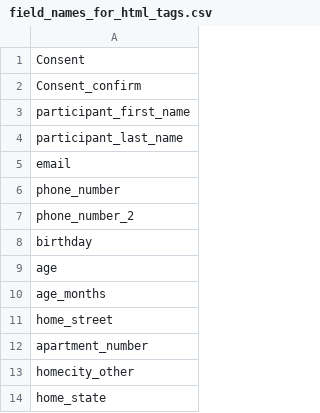
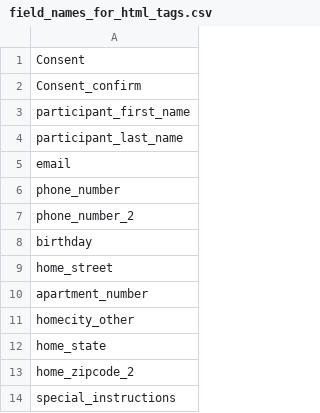
Before and after one commit to zeXLc2p0/backoffice, a CSV file: bin/redcap-data-dictionary/field_names_for_html_tags.csv, drawn as a sheet; only a part is shown; the shorter side is filled out with more unchanged rows; the diff names each change by its address in the sheet, - before the commit and + after, or states it on an @@ line.

Commit message:
bug fix: Don't wrap age calculations with span tags
`age` and `age_months` are calculated fields in REDCap derived from
birthday and enrollment date. There shouldn't be a need to transform
these fields with HTML, so drop them from the CSV of hardcoded field
names to transform.

```diff
--- a/bin/redcap-data-dictionary/field_names_for_html_tags.csv
+++ b/bin/redcap-data-dictionary/field_names_for_html_tags.csv
-row 9: age
-row 10: age_months
```
Also changed, not shown: 1 other file.
